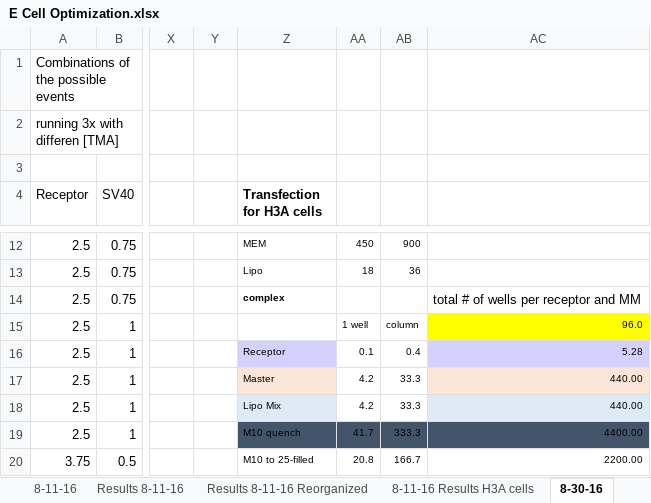
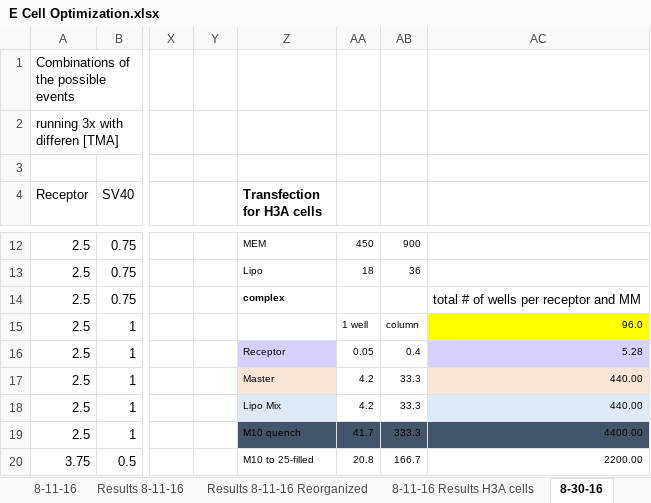
Before and after one commit to mkamarck/E-Cell-Optimization, an Excel workbook: E Cell Optimization.xlsx, sheet 8-30-16, drawn as a sheet; only a part is shown, gaps mark what is left out; values as stored, in another font and other column widths than the file's, no borders; the diff covers the shown part only; the diff names each change by its address in the sheet, - before the commit and + after, or states it on an @@ line.

```diff
--- a/E Cell Optimization.xlsx (sheet 8-30-16)
+++ b/E Cell Optimization.xlsx (sheet 8-30-16)
-AA16: 0.1
+AA16: 0.05
```
Also changed, not shown: 31 removed rows elsewhere in this sheet, sheet 9-8-16, sheet 8-4-16, sheet 8-11-16, 3 other files.
